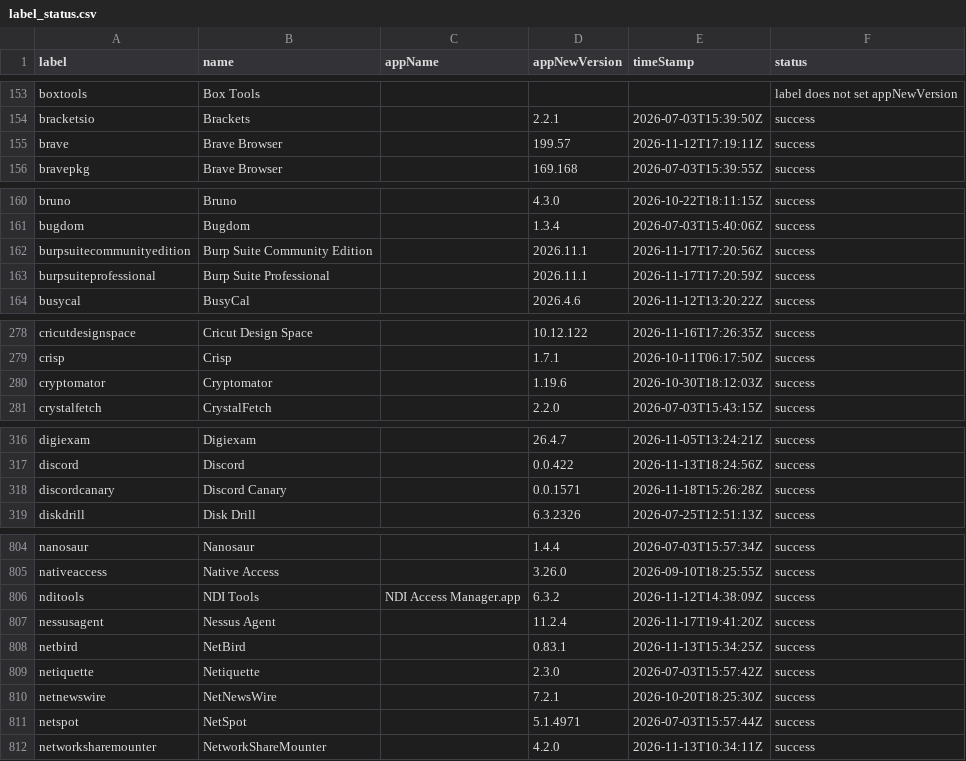
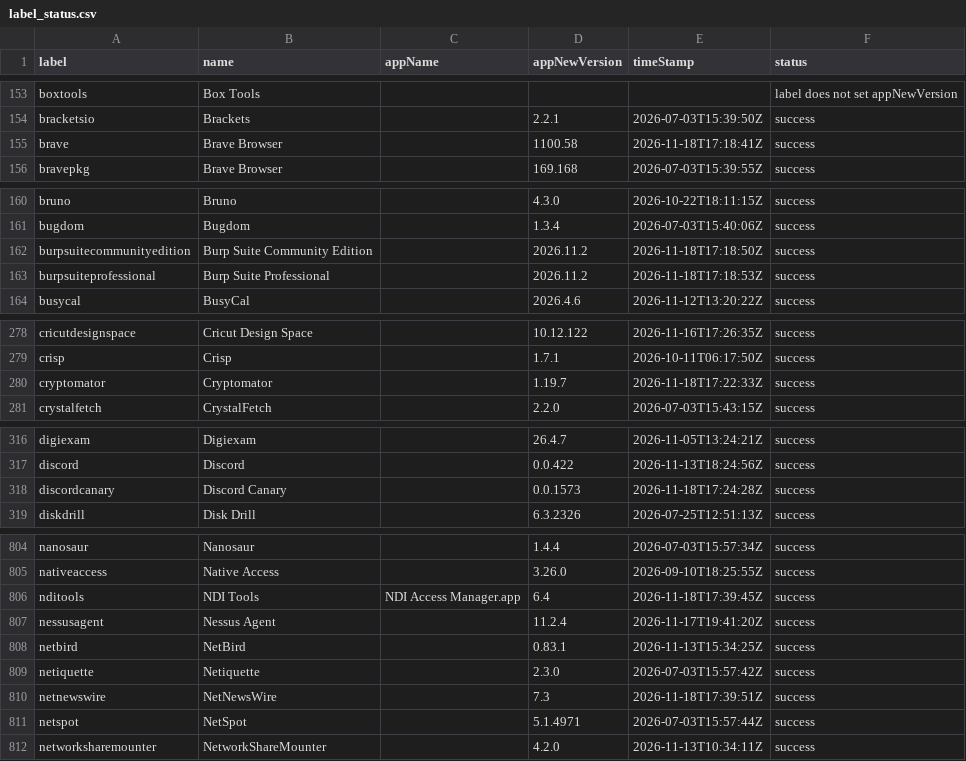
Before and after one commit to gilburns/Installomator-Tracker, a CSV file: label_status.csv, drawn as a sheet; only a part is shown, gaps mark what is left out; the diff covers the shown part only.

```diff
--- a/label_status.csv
+++ b/label_status.csv
@@ -154,3 +154,3 @@
 "bracketsio","Brackets","","2.2.1","2026-07-03T15:39:50Z","success"
-"brave","Brave Browser","","199.57","2026-11-12T17:19:11Z","success"
+"brave","Brave Browser","","1100.58","2026-11-18T17:18:41Z","success"
 "bravepkg","Brave Browser","","169.168","2026-07-03T15:39:55Z","success"
@@ -161,4 +161,4 @@
 "bugdom","Bugdom","","1.3.4","2026-07-03T15:40:06Z","success"
-"burpsuitecommunityedition","Burp Suite Community Edition","","2026.11.1","2026-11-17T17:20:56Z","success"
-"burpsuiteprofessional","Burp Suite Professional","","2026.11.1","2026-11-17T17:20:59Z","success"
+"burpsuitecommunityedition","Burp Suite Community Edition","","2026.11.2","2026-11-18T17:18:50Z","success"
+"burpsuiteprofessional","Burp Suite Professional","","2026.11.2","2026-11-18T17:18:53Z","success"
 "busycal","BusyCal","","2026.4.6","2026-11-12T13:20:22Z","success"
@@ -279,3 +279,3 @@
 "crisp","Crisp","","1.7.1","2026-10-11T06:17:50Z","success"
-"cryptomator","Cryptomator","","1.19.6","2026-10-30T18:12:03Z","success"
+"cryptomator","Cryptomator","","1.19.7","2026-11-18T17:22:33Z","success"
 "crystalfetch","CrystalFetch","","2.2.0","2026-07-03T15:43:15Z","success"
@@ -317,3 +317,3 @@
 "discord","Discord","","0.0.422","2026-11-13T18:24:56Z","success"
-"discordcanary","Discord Canary","","0.0.1571","2026-11-18T15:26:28Z","success"
+"discordcanary","Discord Canary","","0.0.1573","2026-11-18T17:24:28Z","success"
 "diskdrill","Disk Drill","","6.3.2326","2026-07-25T12:51:13Z","success"
@@ -805,3 +805,3 @@
 "nativeaccess","Native Access","","3.26.0","2026-09-10T18:25:55Z","success"
-"nditools","NDI Tools","NDI Access Manager.app","6.3.2","2026-11-12T14:38:09Z","success"
+"nditools","NDI Tools","NDI Access Manager.app","6.4","2026-11-18T17:39:45Z","success"
 "nessusagent","Nessus Agent","","11.2.4","2026-11-17T19:41:20Z","success"
@@ -809,3 +809,3 @@
 "netiquette","Netiquette","","2.3.0","2026-07-03T15:57:42Z","success"
-"netnewswire","NetNewsWire","","7.2.1","2026-10-20T18:25:30Z","success"
+"netnewswire","NetNewsWire","","7.3","2026-11-18T17:39:51Z","success"
 "netspot","NetSpot","","5.1.4971","2026-07-03T15:57:44Z","success"
```
Also changed, not shown: 7 edited cells elsewhere in this file, 11 other files.
